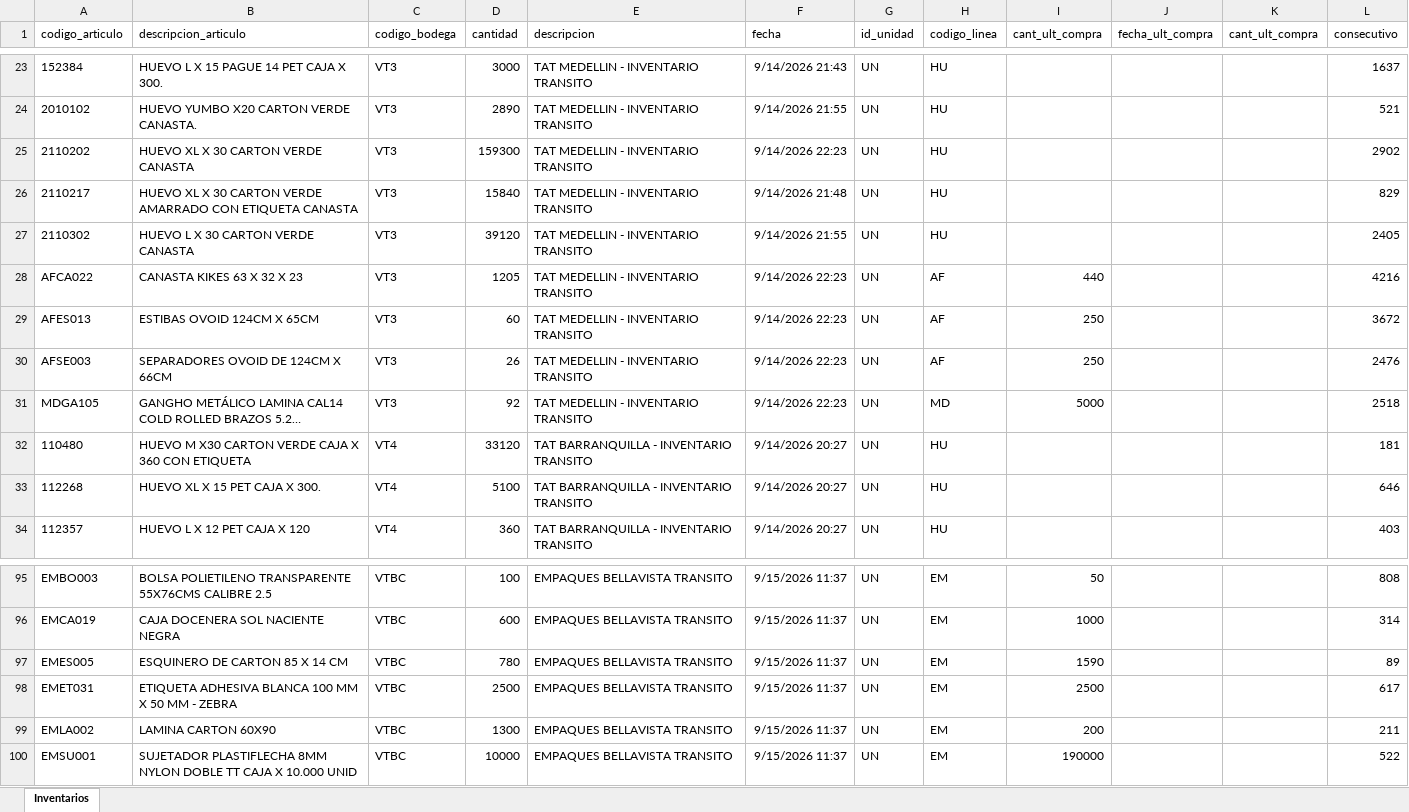
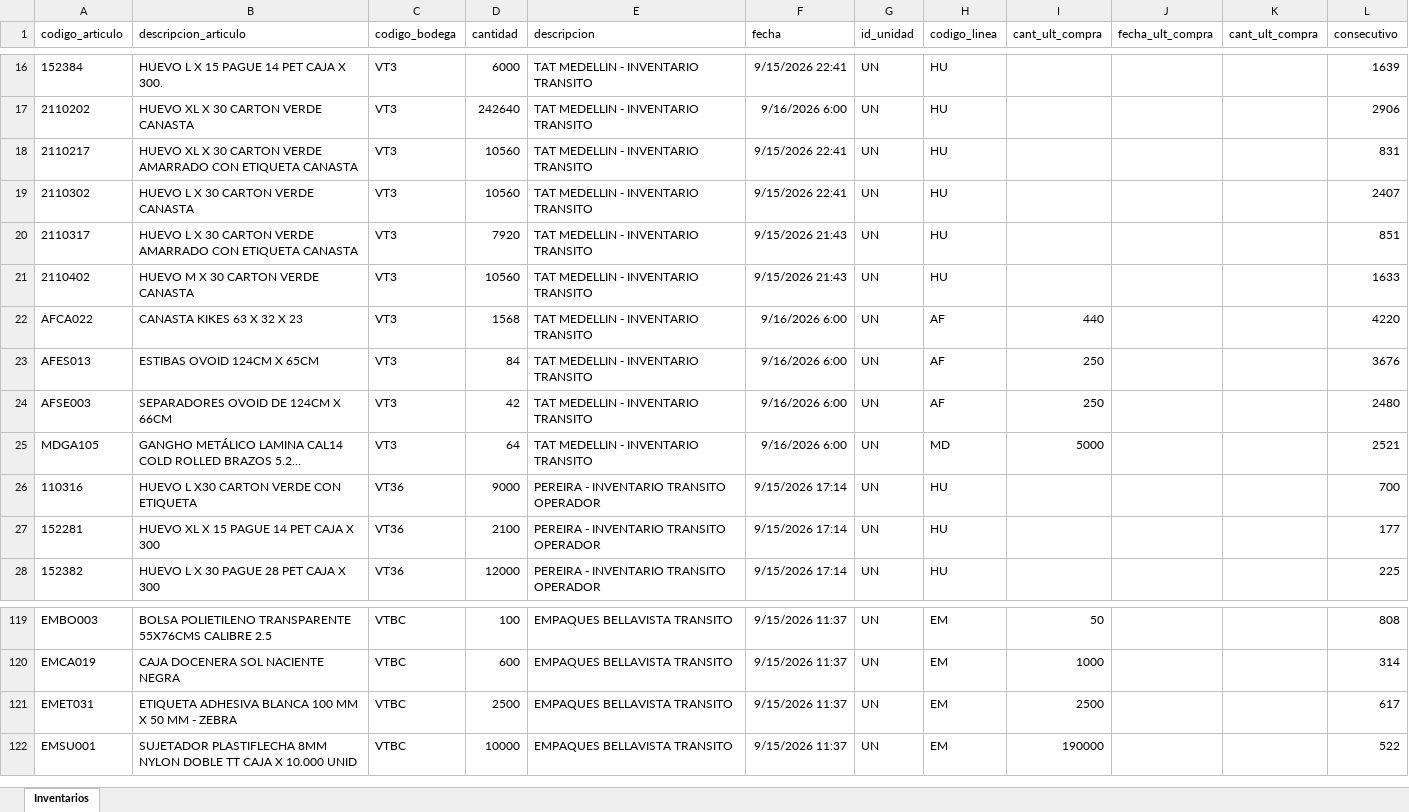
Before and after one commit to CamiVargas25/Inventarios, an Excel workbook: Inventarios.xlsx, sheet Inventarios, drawn as a sheet; only a part is shown, gaps mark what is left out; long unchanged cells end in …; values as stored, in another font and other column widths than the file's, no borders; removed rows and columns are numbered as before the commit, all else as after; the diff covers the shown part only; the diff names each change by its address in the sheet, - before the commit and + after, or states it on an @@ line.

```diff
--- a/Inventarios.xlsx (sheet Inventarios)
+++ b/Inventarios.xlsx (sheet Inventarios)
-D16 (cantidad): 3000
+D16 (cantidad): 6000
-F16 (fecha): 9/14/2026 21:43
+F16 (fecha): 9/15/2026 22:41
-L16 (consecutivo): 1637
+L16 (consecutivo): 1639
-row 24: 2010102 | HUEVO YUMBO X20 CARTON VERDE CANASTA. | VT3 | 2890 | TAT MEDELLIN - INVENTARIO TRANSITO | 9/14/2026 21:55 | UN | HU |  |  |  | 521
-D17 (cantidad): 159300
+D17 (cantidad): 242640
-F17 (fecha): 9/14/2026 22:23
+F17 (fecha): 9/16/2026 6:00
-L17 (consecutivo): 2902
+L17 (consecutivo): 2906
-D18 (cantidad): 15840
+D18 (cantidad): 10560
-F18 (fecha): 9/14/2026 21:48
+F18 (fecha): 9/15/2026 22:41
-L18 (consecutivo): 829
+L18 (consecutivo): 831
-D19 (cantidad): 39120
+D19 (cantidad): 10560
-F19 (fecha): 9/14/2026 21:55
+F19 (fecha): 9/15/2026 22:41
-L19 (consecutivo): 2405
+L19 (consecutivo): 2407
+row 20: 2110317 | HUEVO L X 30 CARTON VERDE AMARRADO CON ETIQUETA CANASTA | VT3 | 7920 | TAT MEDELLIN - INVENTARIO TRANSITO | 9/15/2026 21:43 | UN | HU |  |  |  | 851
+row 21: 2110402 | HUEVO M X 30 CARTON VERDE CANASTA | VT3 | 10560 | TAT MEDELLIN - INVENTARIO TRANSITO | 9/15/2026 21:43 | UN | HU |  |  |  | 1633
-D22 (cantidad): 1205
+D22 (cantidad): 1568
-F22:F25 (fecha): 9/14/2026 22:23
+F22:F25 (fecha): 9/16/2026 6:00
-L22 (consecutivo): 4216
+L22 (consecutivo): 4220
-D23 (cantidad): 60
+D23 (cantidad): 84
-L23 (consecutivo): 3672
+L23 (consecutivo): 3676
-D24 (cantidad): 26
+D24 (cantidad): 42
-L24 (consecutivo): 2476
+L24 (consecutivo): 2480
-D25 (cantidad): 92
+D25 (cantidad): 64
-L25 (consecutivo): 2518
+L25 (consecutivo): 2521
-row 32: 110480 | HUEVO M X30 CARTON VERDE CAJA X 360 CON ETIQUETA | VT4 | 33120 | TAT BARRANQUILLA - INVENTARIO TRANSITO | 9/14/2026 20:27 | UN | HU |  |  |  | 181
-row 33: 112268 | HUEVO XL X 15 PET CAJA X 300. | VT4 | 5100 | TAT BARRANQUILLA - INVENTARIO TRANSITO | 9/14/2026 20:27 | UN | HU |  |  |  | 646
-row 34: 112357 | HUEVO L X 12 PET CAJA X 120 | VT4 | 360 | TAT BARRANQUILLA - INVENTARIO TRANSITO | 9/14/2026 20:27 | UN | HU |  |  |  | 403
+row 26: 110316 | HUEVO L X30 CARTON VERDE CON ETIQUETA | VT36 | 9000 | PEREIRA - INVENTARIO TRANSITO OPERADOR | 9/15/2026 17:14 | UN | HU |  |  |  | 700
+row 27: 152281 | HUEVO XL X 15 PAGUE 14 PET CAJA X 300 | VT36 | 2100 | PEREIRA - INVENTARIO TRANSITO OPERADOR | 9/15/2026 17:14 | UN | HU |  |  |  | 177
+row 28: 152382 | HUEVO L X 30 PAGUE 28 PET CAJA X 300 | VT36 | 12000 | PEREIRA - INVENTARIO TRANSITO OPERADOR | 9/15/2026 17:14 | UN | HU |  |  |  | 225
-row 97: EMES005 | ESQUINERO DE CARTON 85 X 14 CM | VTBC | 780 | EMPAQUES BELLAVISTA TRANSITO | 9/15/2026 11:37 | UN | EM | 1590 |  |  | 89
-row 99: EMLA002 | LAMINA CARTON 60X90 | VTBC | 1300 | EMPAQUES BELLAVISTA TRANSITO | 9/15/2026 11:37 | UN | EM | 200 |  |  | 211
```
Also changed, not shown: 59 added rows, 33 removed rows and 225 edited cells elsewhere in this sheet, Kardex.xlsx, 4 other files.
